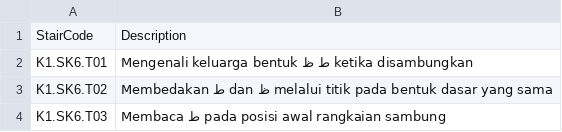
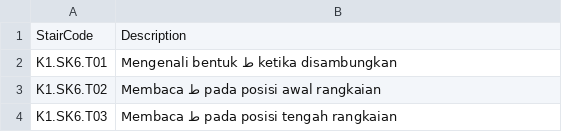
Before and after one commit to pesantrenriqa-boop/QURBATA, a CSV file: content/qwo/registry/JILID-2-MICRO-COMPETENCY-P006-V1.csv, drawn as a sheet; only a part is shown; the diff covers the shown part only.

Commit message:
fix(j2-p006): single-focus ta stairs

```diff
--- a/content/qwo/registry/JILID-2-MICRO-COMPETENCY-P006-V1.csv
+++ b/content/qwo/registry/JILID-2-MICRO-COMPETENCY-P006-V1.csv
@@ -1,4 +1,4 @@
 StairCode,Description
-K1.SK6.T01,Mengenali keluarga bentuk ط ظ ketika disambungkan
-K1.SK6.T02,Membedakan ط dan ظ melalui titik pada bentuk dasar yang sama
-K1.SK6.T03,Membaca ط pada posisi awal rangkaian sambung
+K1.SK6.T01,Mengenali bentuk ط ketika disambungkan
+K1.SK6.T02,Membaca ط pada posisi awal rangkaian
+K1.SK6.T03,Membaca ط pada posisi tengah rangkaian
```
Also changed, not shown: 7 edited cells elsewhere in this file.
